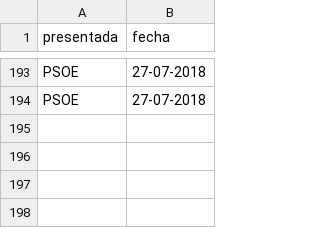
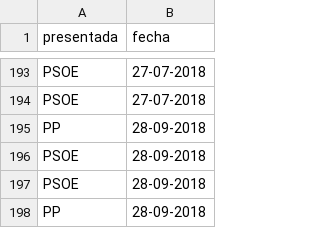
Before and after one commit to bislai/datasets, a CSV file: tritura-mociones/mociones/legislatura-ciudadanos-votos-a-favor.csv, drawn as a sheet; only a part is shown, gaps mark what is left out.

```diff
--- a/tritura-mociones/mociones/legislatura-ciudadanos-votos-a-favor.csv
+++ b/tritura-mociones/mociones/legislatura-ciudadanos-votos-a-favor.csv
@@ -194 +194,5 @@ PSOE,27-07-2018
 PSOE,27-07-2018
+PP,28-09-2018
+PSOE,28-09-2018
+PSOE,28-09-2018
+PP,28-09-2018
```
Also changed, not shown: tritura-mociones/mociones/legislatura-cha-votos-a-favor.csv, tritura-mociones/mociones/legislatura-pp-votos-a-favor.csv, 41 other files.
